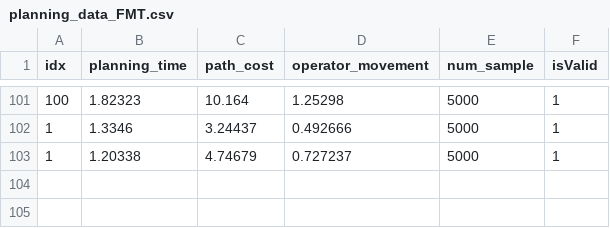
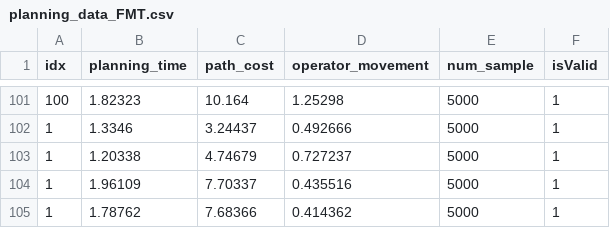
Before and after one commit to 0Z17/ompl, a CSV file: demos/MyPlanners/test_output/planning_data_FMT.csv, drawn as a sheet; only a part is shown, gaps mark what is left out.

```diff
--- a/demos/MyPlanners/test_output/planning_data_FMT.csv
+++ b/demos/MyPlanners/test_output/planning_data_FMT.csv
@@ -103 +103,3 @@ idx,planning_time,path_cost,operator_movement,num_sample, isValid
 1,1.20338,4.74679,0.727237,5000,1
+1,1.96109,7.70337,0.435516,5000,1
+1,1.78762,7.68366,0.414362,5000,1
```
Also changed, not shown: demos/MyPlanners/test_output/parameterSpaceWeights.csv, demos/MyPlanners/test_output/planning_data_PCSFMT.csv, 15 other files.
